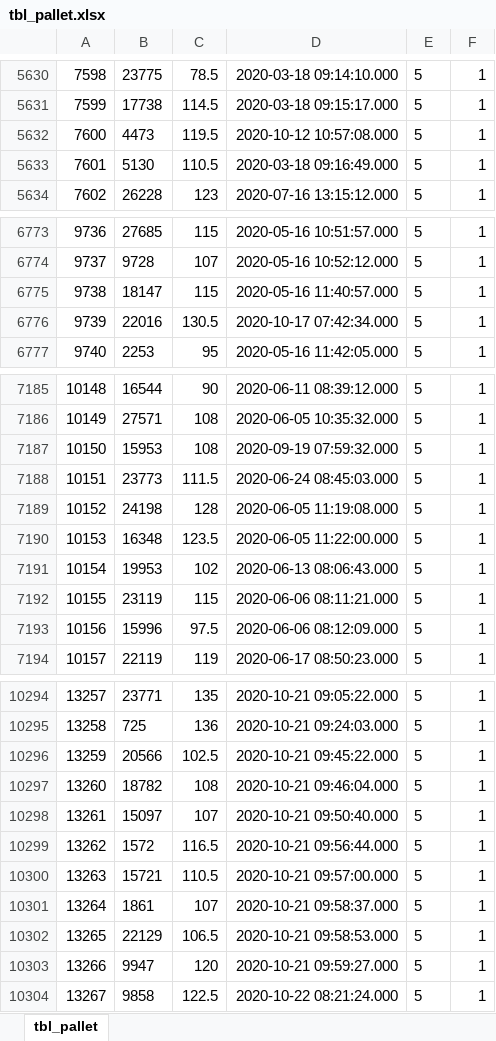
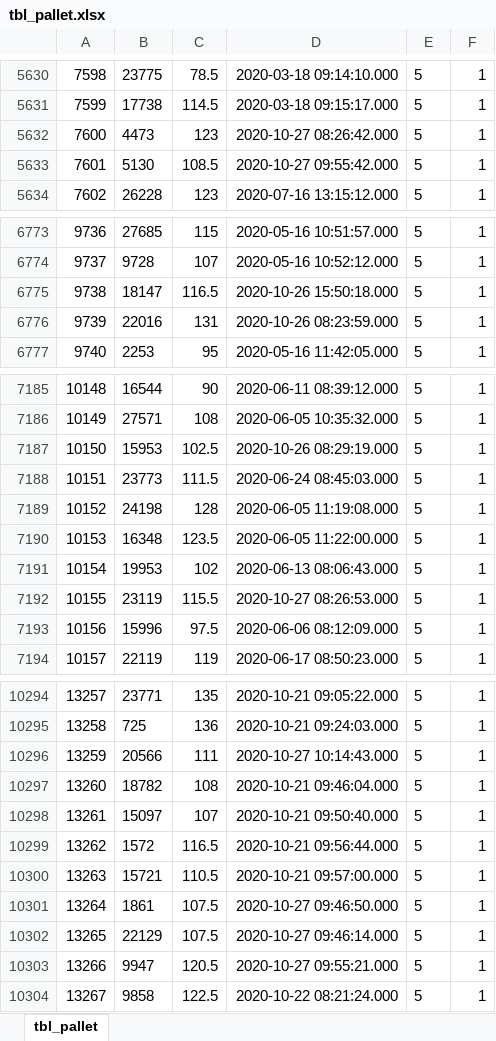
Before and after one commit to msyaifulislam99/sja-migration, an Excel workbook: excels/tbl_pallet.xlsx, sheet tbl_pallet, drawn as a sheet; only a part is shown, gaps mark what is left out; values as stored, in another font and other column widths than the file's, no borders; the diff covers the shown part only; the diff names each change by its address in the sheet, - before the commit and + after, or states it on an @@ line.

```diff
--- a/excels/tbl_pallet.xlsx (sheet tbl_pallet)
+++ b/excels/tbl_pallet.xlsx (sheet tbl_pallet)
-C5632: 119.5
+C5632: 123
-D5632: 2020-10-12 10:57:08.000
+D5632: 2020-10-27 08:26:42.000
-C5633: 110.5
+C5633: 108.5
-D5633: 2020-03-18 09:16:49.000
+D5633: 2020-10-27 09:55:42.000
-C6775: 115
+C6775: 116.5
-D6775: 2020-05-16 11:40:57.000
+D6775: 2020-10-26 15:50:18.000
-C6776: 130.5
+C6776: 131
-D6776: 2020-10-17 07:42:34.000
+D6776: 2020-10-26 08:23:59.000
-C7187: 108
+C7187: 102.5
-D7187: 2020-09-19 07:59:32.000
+D7187: 2020-10-26 08:29:19.000
-C7192: 115
+C7192: 115.5
-D7192: 2020-06-06 08:11:21.000
+D7192: 2020-10-27 08:26:53.000
-C10296: 102.5
+C10296: 111
-D10296: 2020-10-21 09:45:22.000
+D10296: 2020-10-27 10:14:43.000
-C10301: 107
+C10301: 107.5
-D10301: 2020-10-21 09:58:37.000
+D10301: 2020-10-27 09:46:50.000
-C10302: 106.5
+C10302: 107.5
-D10302: 2020-10-21 09:58:53.000
+D10302: 2020-10-27 09:46:14.000
-C10303: 120
+C10303: 120.5
-D10303: 2020-10-21 09:59:27.000
+D10303: 2020-10-27 09:55:21.000
```
Also changed, not shown: 36 added rows and 228 edited cells elsewhere in this sheet, excels/tbl_gudang.xlsx, excels/tbl_gula_detail.xlsx, 12 other files.
